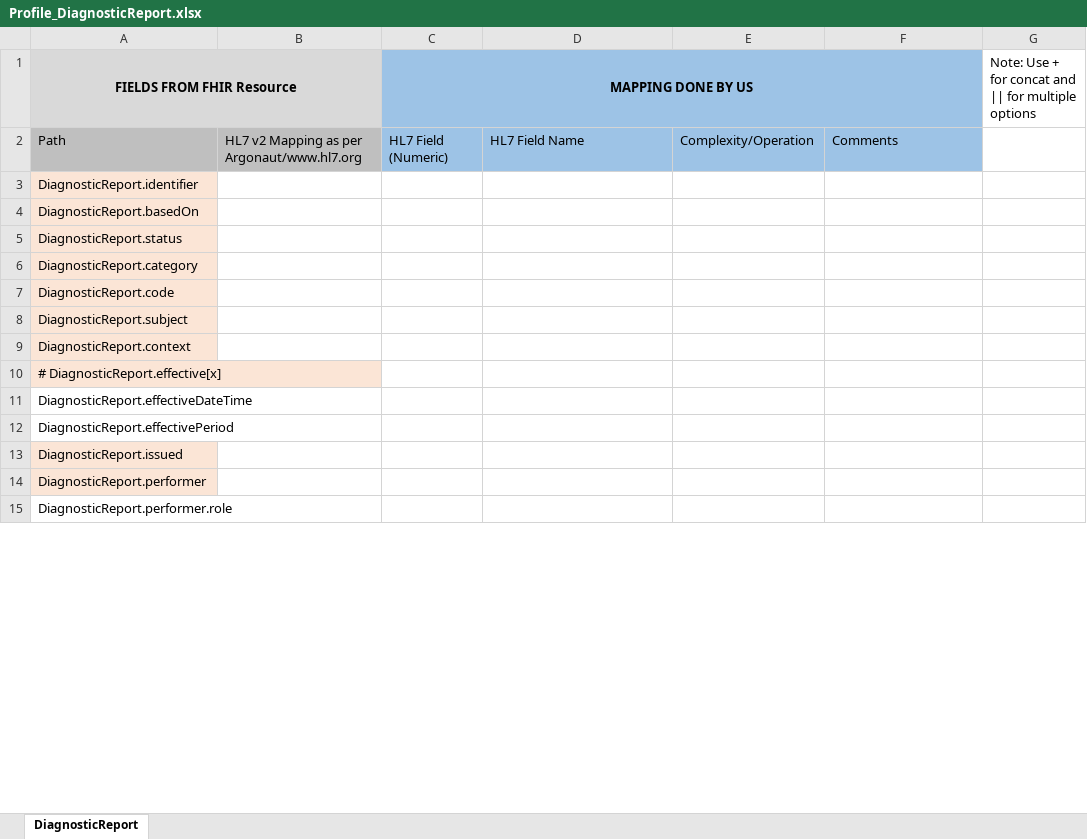
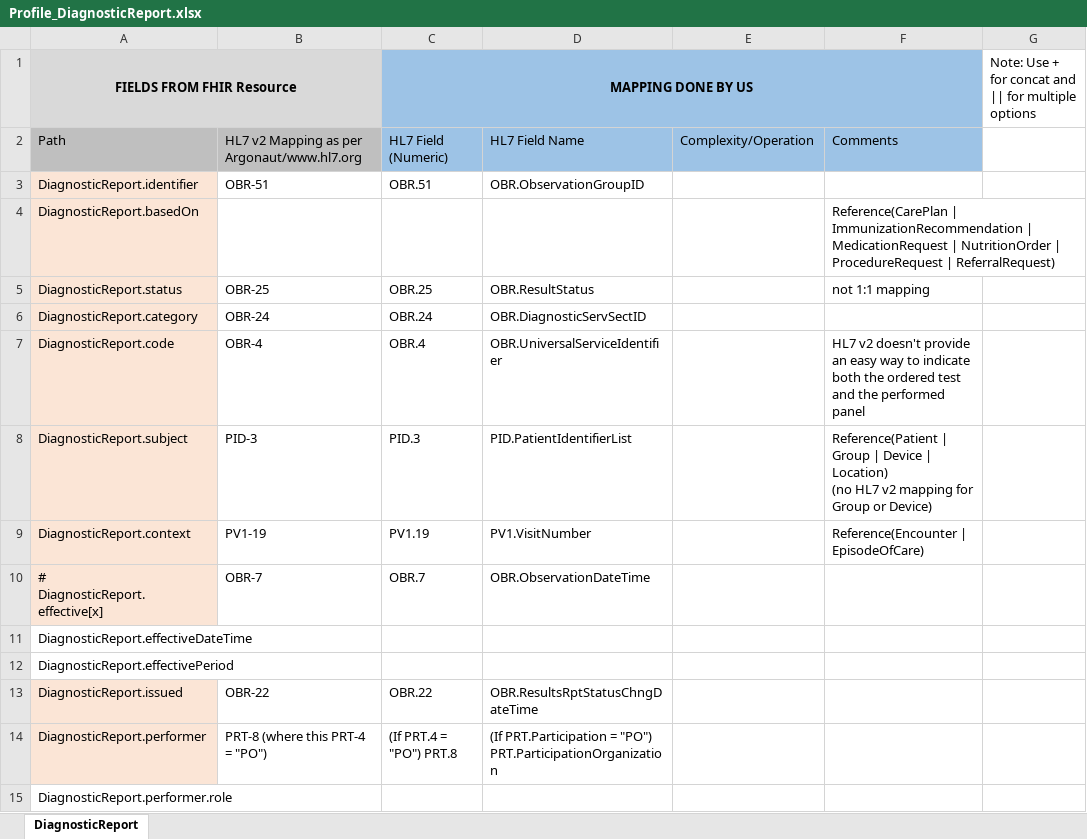
Before and after one commit to Project75/documents, an Excel workbook: Profile_DiagnosticReport.xlsx, sheet DiagnosticReport, drawn as a sheet; only a part is shown; values as stored, in another font and other column widths than the file's, no borders; ↵ is a line break in a cell; the diff covers the shown part only; the diff names each change by its address in the sheet, - before the commit and + after, or states it on an @@ line.

Commit message:
Add files via upload

```diff
--- a/Profile_DiagnosticReport.xlsx (sheet DiagnosticReport)
+++ b/Profile_DiagnosticReport.xlsx (sheet DiagnosticReport)
-B3: (empty)
+B3: OBR-51
-C3 (MAPPING DONE BY US): (empty)
+C3 (MAPPING DONE BY US): OBR.51
-D3: (empty)
+D3: OBR.ObservationGroupID
-F4: (empty)
+F4: Reference(CarePlan | ImmunizationRecommendation | MedicationRequest | NutritionOrder | ProcedureRequest | ReferralRequest)
-B5: (empty)
+B5: OBR-25
-C5 (MAPPING DONE BY US): (empty)
+C5 (MAPPING DONE BY US): OBR.25
-D5: (empty)
+D5: OBR.ResultStatus
-F5: (empty)
+F5: not 1:1 mapping
-B6: (empty)
+B6: OBR-24
-C6 (MAPPING DONE BY US): (empty)
+C6 (MAPPING DONE BY US): OBR.24
-D6: (empty)
+D6: OBR.DiagnosticServSectID
-B7: (empty)
+B7: OBR-4
-C7 (MAPPING DONE BY US): (empty)
+C7 (MAPPING DONE BY US): OBR.4
-D7: (empty)
+D7: OBR.UniversalServiceIdentifier
-F7: (empty)
+F7: HL7 v2 doesn't provide an easy way to indicate both the ordered test and the performed panel
-B8: (empty)
+B8: PID-3
-C8 (MAPPING DONE BY US): (empty)
+C8 (MAPPING DONE BY US): PID.3
-D8: (empty)
+D8: PID.PatientIdentifierList
-F8: (empty)
+F8: Reference(Patient | Group | Device | Location) ↵ (no HL7 v2 mapping for Group or Device)
-B9: (empty)
+B9: PV1-19
-C9 (MAPPING DONE BY US): (empty)
+C9 (MAPPING DONE BY US): PV1.19
-D9: (empty)
+D9: PV1.VisitNumber
-F9: (empty)
+F9: Reference(Encounter | EpisodeOfCare)
-B10: (empty)
+B10: OBR-7
-C10 (MAPPING DONE BY US): (empty)
+C10 (MAPPING DONE BY US): OBR.7
-D10: (empty)
+D10: OBR.ObservationDateTime
-B13: (empty)
+B13: OBR-22
-C13 (MAPPING DONE BY US): (empty)
+C13 (MAPPING DONE BY US): OBR.22
-D13: (empty)
+D13: OBR.ResultsRptStatusChngDateTime
-B14: (empty)
+B14: PRT-8 (where this PRT-4 = "PO")
-C14 (MAPPING DONE BY US): (empty)
+C14 (MAPPING DONE BY US): (If PRT.4 = "PO") PRT.8
-D14: (empty)
+D14: (If PRT.Participation = "PO") PRT.ParticipationOrganization
```
Also changed, not shown: 5 edited cells elsewhere in this sheet.
